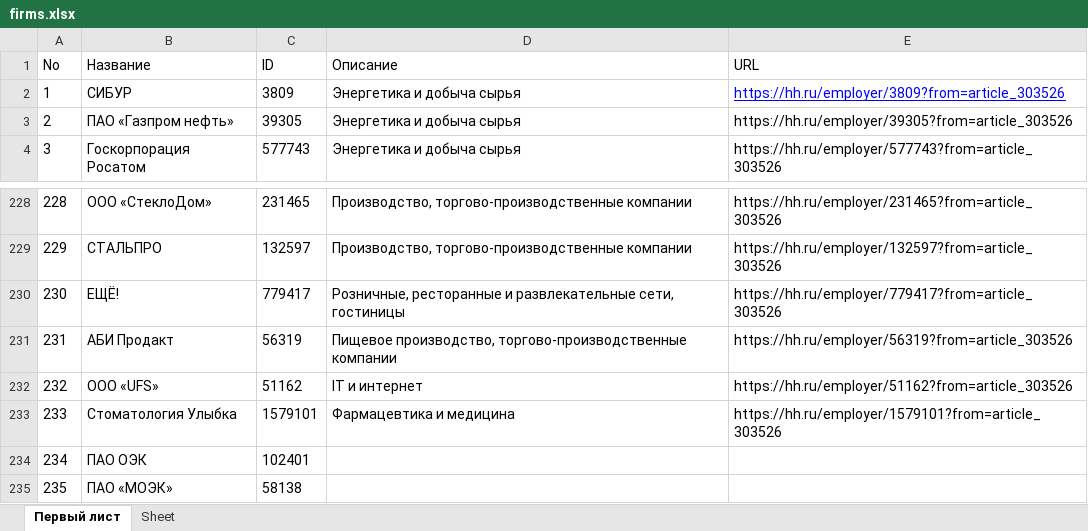
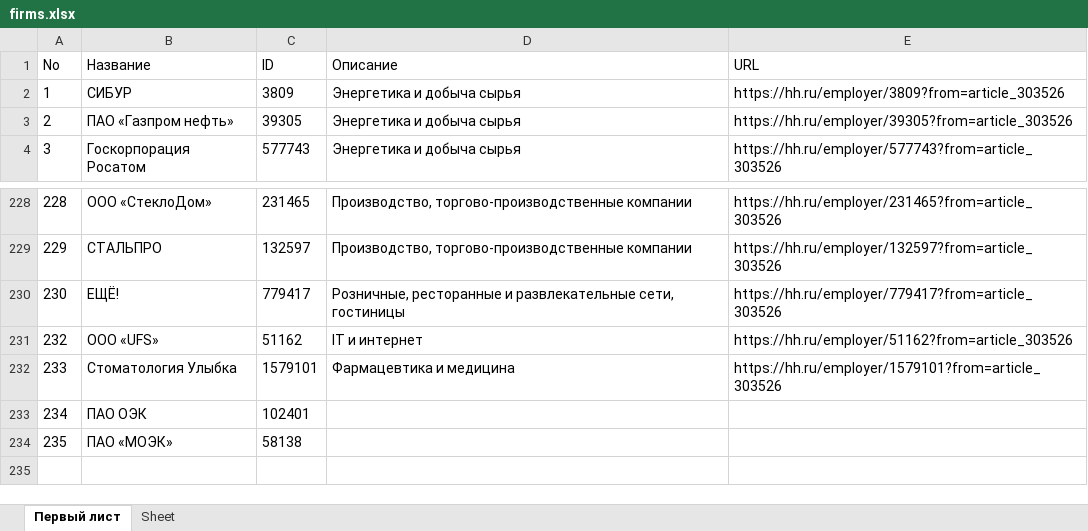
Before and after one commit to izitu/hh, an Excel workbook: firms.xlsx, sheet Первый лист, drawn as a sheet; only a part is shown, gaps mark what is left out; values as stored, in another font and other column widths than the file's, no borders; the diff names each change by its address in the sheet, - before the commit and + after, or states it on an @@ line.

```diff
--- a/firms.xlsx (sheet Первый лист)
+++ b/firms.xlsx (sheet Первый лист)
@@ E2 underline: on → off, text colour: #0000FF → black @@
-row 231: 231 | АБИ Продакт | 56319 | Пищевое производство, торгово-производственные компании | https://hh.ru/employer/56319?from=article_303526
```
Also changed, not shown: all-vac.xlsx, 6 other files.
